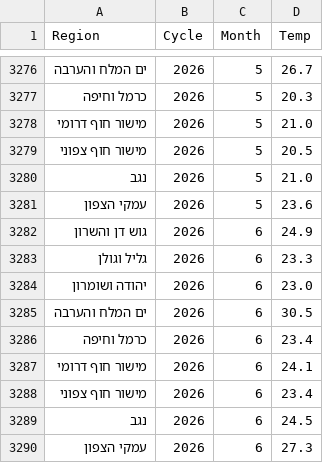
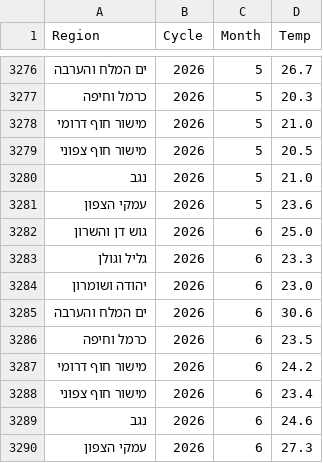
Before and after one commit to yuval-harpaz/weather, a CSV file: data/regional_temp_mean_per_month.csv, drawn as a sheet; only a part is shown, gaps mark what is left out.

```diff
--- a/data/regional_temp_mean_per_month.csv
+++ b/data/regional_temp_mean_per_month.csv
@@ -3281,10 +3281,10 @@ Region,Cycle,Month,Temp
 עמקי הצפון,2026,5,23.6
-גוש דן והשרון,2026,6,24.9
+גוש דן והשרון,2026,6,25.0
 גליל וגולן,2026,6,23.3
 יהודה ושומרון,2026,6,23.0
-ים המלח והערבה,2026,6,30.5
-כרמל וחיפה,2026,6,23.4
-מישור חוף דרומי,2026,6,24.1
+ים המלח והערבה,2026,6,30.6
+כרמל וחיפה,2026,6,23.5
+מישור חוף דרומי,2026,6,24.2
 מישור חוף צפוני,2026,6,23.4
-נגב,2026,6,24.5
+נגב,2026,6,24.6
 עמקי הצפון,2026,6,27.3
```
Also changed, not shown: 3 other files.
